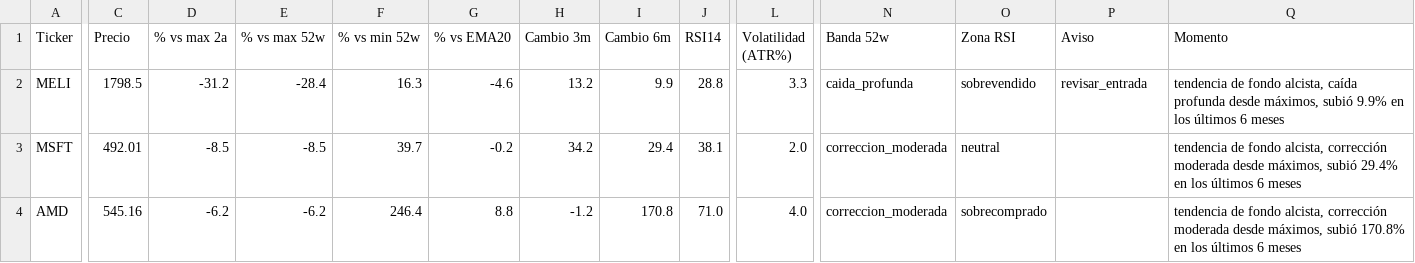
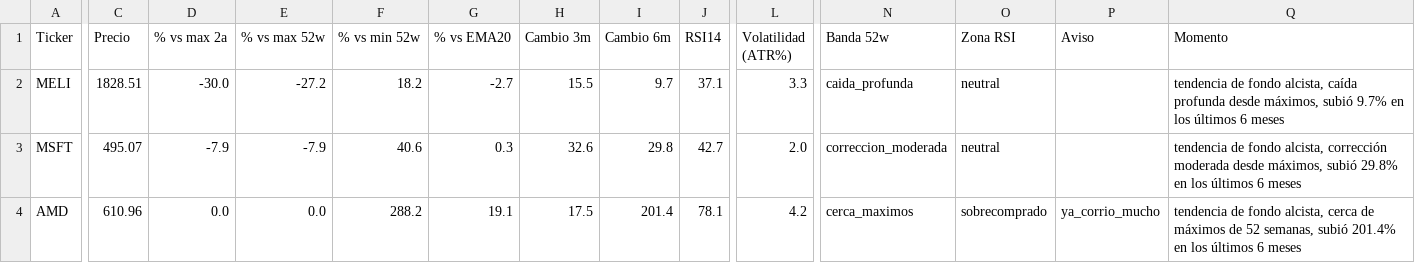
Before and after one commit to marianobuglio/invest-agent, a CSV file: analysis_result.csv, drawn as a sheet; only a part is shown, gaps mark what is left out; the diff covers the shown part only; the diff names each change by its address in the sheet, - before the commit and + after, or states it on an @@ line.

```diff
--- a/analysis_result.csv
+++ b/analysis_result.csv
-C2 (Precio): 1798.5
+C2 (Precio): 1828.51
-D2 (% vs max 2a): -31.2
+D2 (% vs max 2a): -30.0
-E2 (% vs max 52w): -28.4
+E2 (% vs max 52w): -27.2
-F2 (% vs min 52w): 16.3
+F2 (% vs min 52w): 18.2
-G2 (% vs EMA20): -4.6
+G2 (% vs EMA20): -2.7
-H2 (Cambio 3m): 13.2
+H2 (Cambio 3m): 15.5
-I2 (Cambio 6m): 9.9
+I2 (Cambio 6m): 9.7
-J2 (RSI14): 28.8
+J2 (RSI14): 37.1
-O2 (Zona RSI): sobrevendido
+O2 (Zona RSI): neutral
-P2 (Aviso): revisar_entrada
+P2 (Aviso): (empty)
-Q2 (Momento): …máximos, subió 9.9% en los…
+Q2 (Momento): …máximos, subió 9.7% en los…
-C3 (Precio): 492.01
+C3 (Precio): 495.07
-D3 (% vs max 2a): -8.5
+D3 (% vs max 2a): -7.9
-E3 (% vs max 52w): -8.5
+E3 (% vs max 52w): -7.9
-F3 (% vs min 52w): 39.7
+F3 (% vs min 52w): 40.6
-G3 (% vs EMA20): -0.2
+G3 (% vs EMA20): 0.3
-H3 (Cambio 3m): 34.2
+H3 (Cambio 3m): 32.6
-I3 (Cambio 6m): 29.4
+I3 (Cambio 6m): 29.8
-J3 (RSI14): 38.1
+J3 (RSI14): 42.7
-Q3 (Momento): …máximos, subió 29.4% en los…
+Q3 (Momento): …máximos, subió 29.8% en los…
-C4 (Precio): 545.16
+C4 (Precio): 610.96
-D4 (% vs max 2a): -6.2
+D4 (% vs max 2a): 0.0
-E4 (% vs max 52w): -6.2
+E4 (% vs max 52w): 0.0
-F4 (% vs min 52w): 246.4
+F4 (% vs min 52w): 288.2
-G4 (% vs EMA20): 8.8
+G4 (% vs EMA20): 19.1
-H4 (Cambio 3m): -1.2
+H4 (Cambio 3m): 17.5
-I4 (Cambio 6m): 170.8
+I4 (Cambio 6m): 201.4
-J4 (RSI14): 71.0
+J4 (RSI14): 78.1
-L4 (Volatilidad (ATR%)): 4.0
+L4 (Volatilidad (ATR%)): 4.2
-N4 (Banda 52w): correccion_moderada
+N4 (Banda 52w): cerca_maximos
-P4 (Aviso): (empty)
+P4 (Aviso): ya_corrio_mucho
-Q4 (Momento): …fondo alcista, corrección moderada desde máximos, subió 170.8% en los…
+Q4 (Momento): …fondo alcista, cerca de máximos de 52 semanas, subió 201.4% en los…
```
Also changed, not shown: 91 edited cells elsewhere in this file, state_previous_run.csv, 3 other files.
